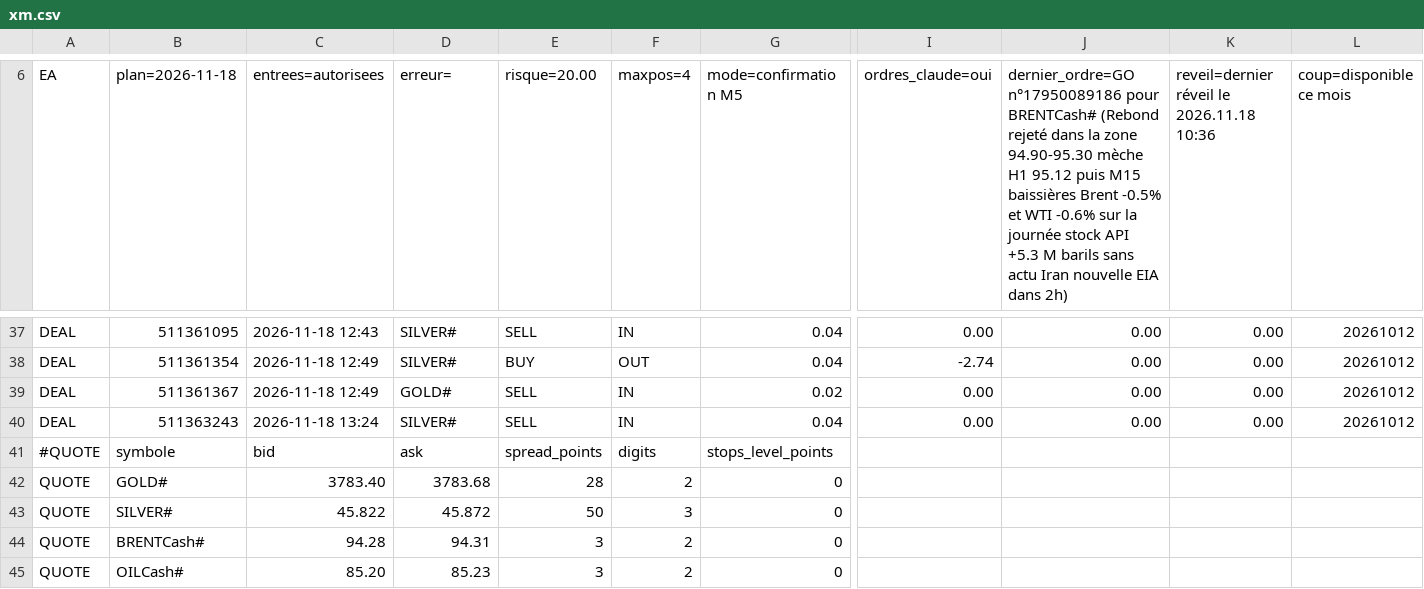
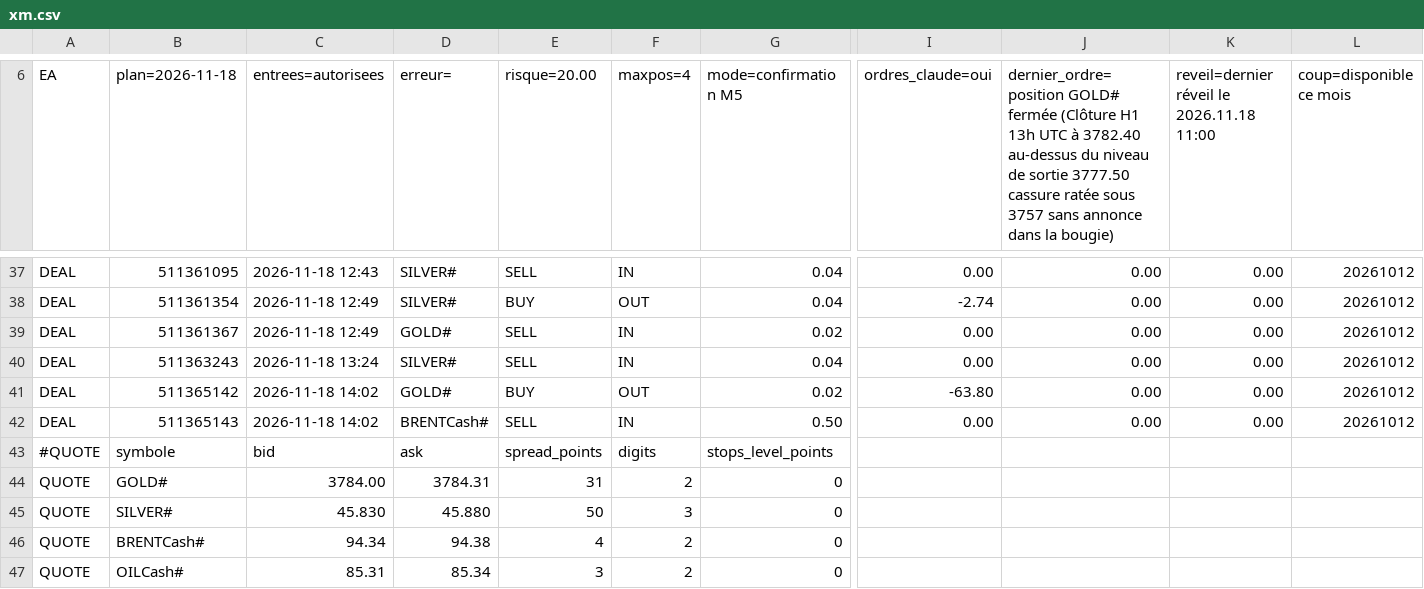
Before and after one commit to KidiMig/trading-plan, a CSV file: xm.csv, drawn as a sheet; only a part is shown, gaps mark what is left out; addresses are those after the commit; rows hold the shown columns only; the diff covers the shown part only; the diff names each change by its address in the sheet, - before the commit and + after, or states it on an @@ line.

Commit message:
Donnees XM 2026-11-18 14:02 UTC

```diff
--- a/xm.csv
+++ b/xm.csv
-J6: dernier_ordre=GO n°17950089186 pour BRENTCash# (Rebond rejeté dans la zone 94.90-95.30 mèche H1 95.12 puis M15 baissières Brent -0.5% et WTI -0.6% sur la journée stock API +5.3 M barils sans actu Iran nouvelle EIA dans 2h)
+J6: dernier_ordre=position GOLD# fermée (Clôture H1 13h UTC à 3782.40 au-dessus du niveau de sortie 3777.50 cassure ratée sous 3757 sans annonce dans la bougie)
-K6: reveil=dernier réveil le 2026.11.18 10:36
+K6: reveil=dernier réveil le 2026.11.18 11:00
+row 41: DEAL | 511365142 | 2026-11-18 14:02 | GOLD# | BUY | OUT | 0.02 | -63.80 | 0.00 | 0.00 | 20261012
+row 42: DEAL | 511365143 | 2026-11-18 14:02 | BRENTCash# | SELL | IN | 0.50 | 0.00 | 0.00 | 0.00 | 20261012
-C44 (entrees=autorisees): 3783.40
+C44 (entrees=autorisees): 3784.00
-D44 (erreur=): 3783.68
+D44 (erreur=): 3784.31
-E44 (risque=20.00): 28
+E44 (risque=20.00): 31
-C45 (entrees=autorisees): 45.822
+C45 (entrees=autorisees): 45.830
-D45 (erreur=): 45.872
+D45 (erreur=): 45.880
-C46 (entrees=autorisees): 94.28
+C46 (entrees=autorisees): 94.34
-D46 (erreur=): 94.31
+D46 (erreur=): 94.38
-E46 (risque=20.00): 3
+E46 (risque=20.00): 4
-C47 (entrees=autorisees): 85.20
+C47 (entrees=autorisees): 85.31
-D47 (erreur=): 85.23
+D47 (erreur=): 85.34
```
Also changed, not shown: 1 added row, 1 removed row and 132 edited cells elsewhere in this file.
